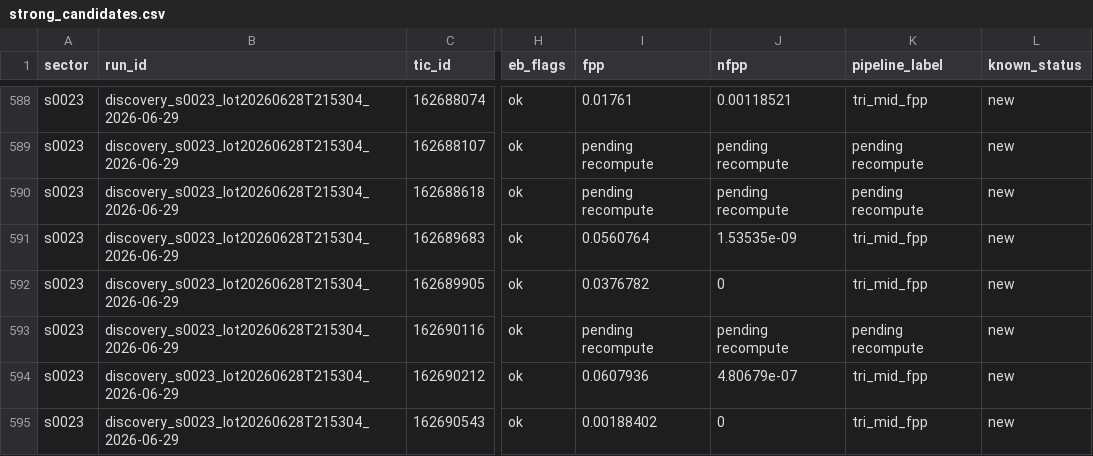
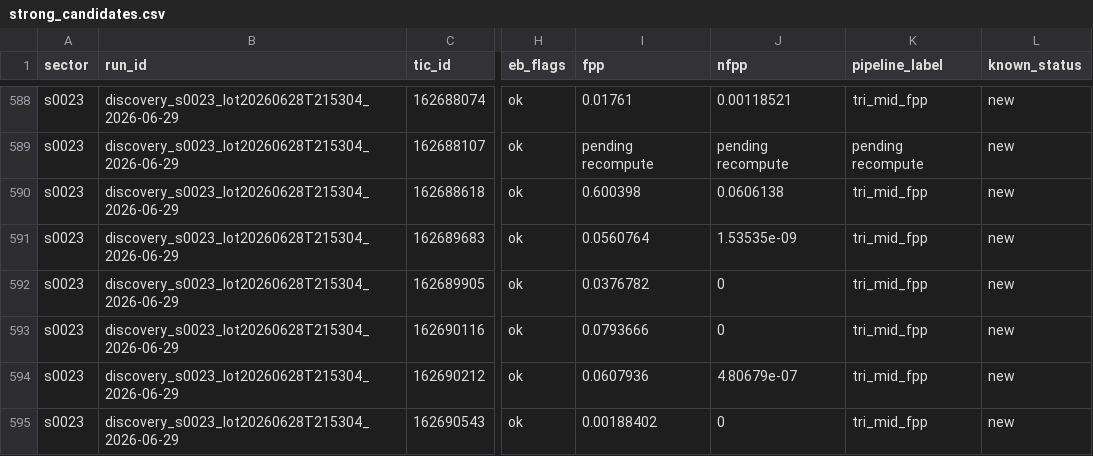
Before and after one commit to exonit-project/exonit-results, a CSV file: candidates/strong_candidates.csv, drawn as a sheet; only a part is shown, gaps mark what is left out; the diff covers the shown part only; the diff names each change by its address in the sheet, - before the commit and + after, or states it on an @@ line.

```diff
--- a/candidates/strong_candidates.csv
+++ b/candidates/strong_candidates.csv
-I590 (fpp): pending recompute
+I590 (fpp): 0.600398
-J590 (nfpp): pending recompute
+J590 (nfpp): 0.0606138
-K590 (pipeline_label): pending recompute
+K590 (pipeline_label): tri_mid_fpp
-I593 (fpp): pending recompute
+I593 (fpp): 0.0793666
-J593 (nfpp): pending recompute
+J593 (nfpp): 0
-K593 (pipeline_label): pending recompute
+K593 (pipeline_label): tri_mid_fpp
```
Also changed, not shown: 159 edited cells elsewhere in this file, candidates/new_candidates.csv, 9 other files.
